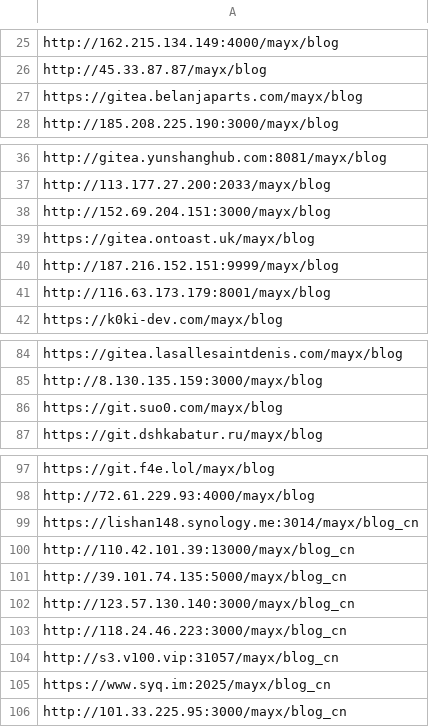
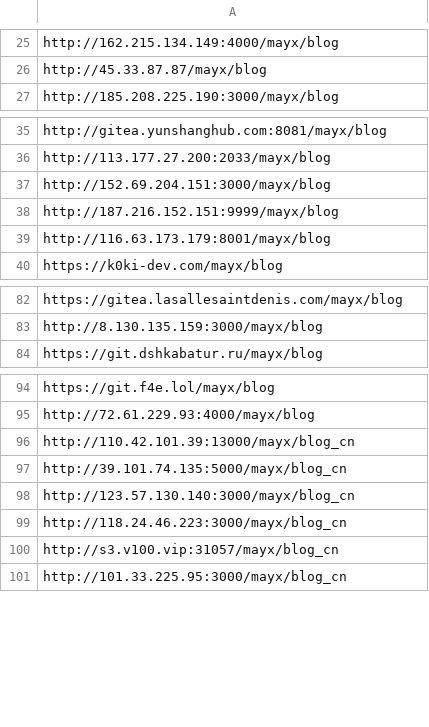
Before and after one commit to Mabbs/mabbs.github.io, a CSV file: _data/other_repo_list.csv, drawn as a sheet; only a part is shown, gaps mark what is left out; the diff covers the shown part only; the diff names each change by its address in the sheet, - before the commit and + after, or states it on an @@ line.

```diff
--- a/_data/other_repo_list.csv
+++ b/_data/other_repo_list.csv
-row 27: https://gitea.belanjaparts.com/mayx/blog
-row 39: https://gitea.ontoast.uk/mayx/blog
-row 86: https://git.suo0.com/mayx/blog
-row 99: https://lishan148.synology.me:3014/mayx/blog_cn
-row 105: https://www.syq.im:2025/mayx/blog_cn
```
Also changed, not shown: 13 removed rows elsewhere in this file, 1 other file.
